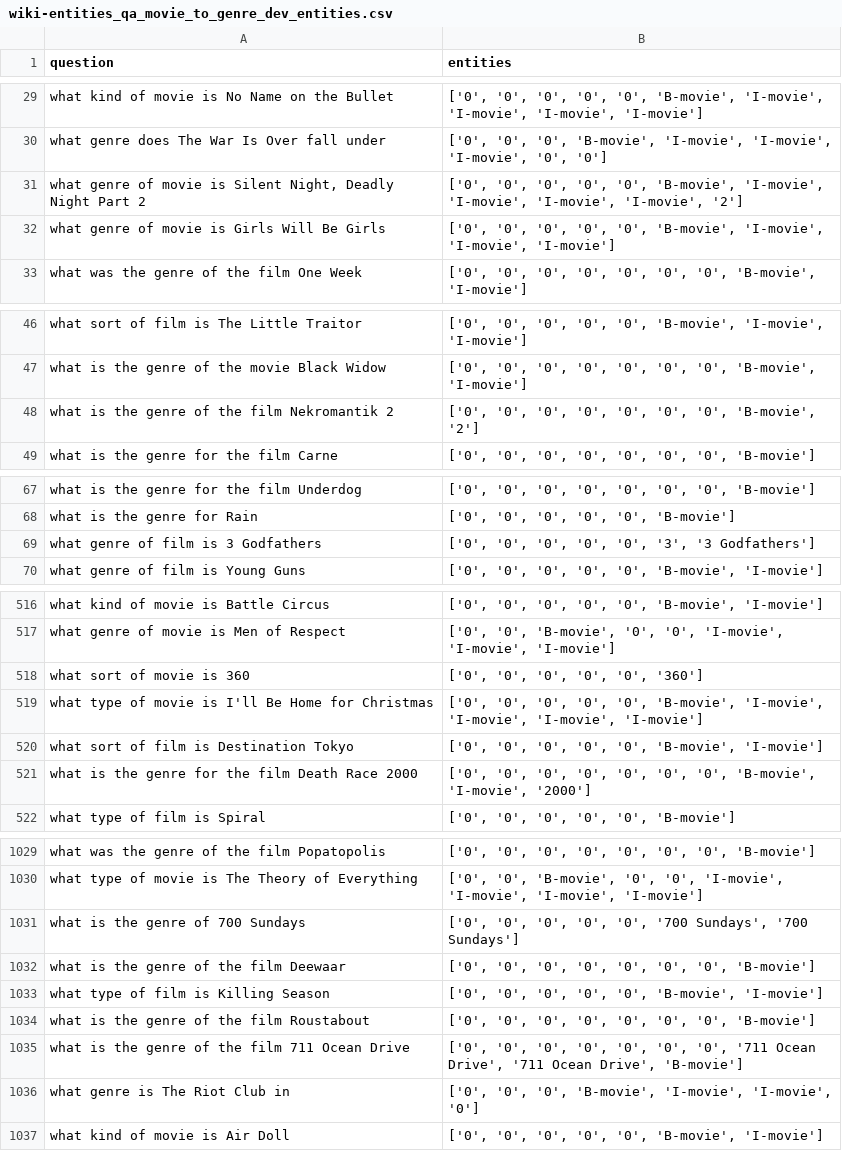
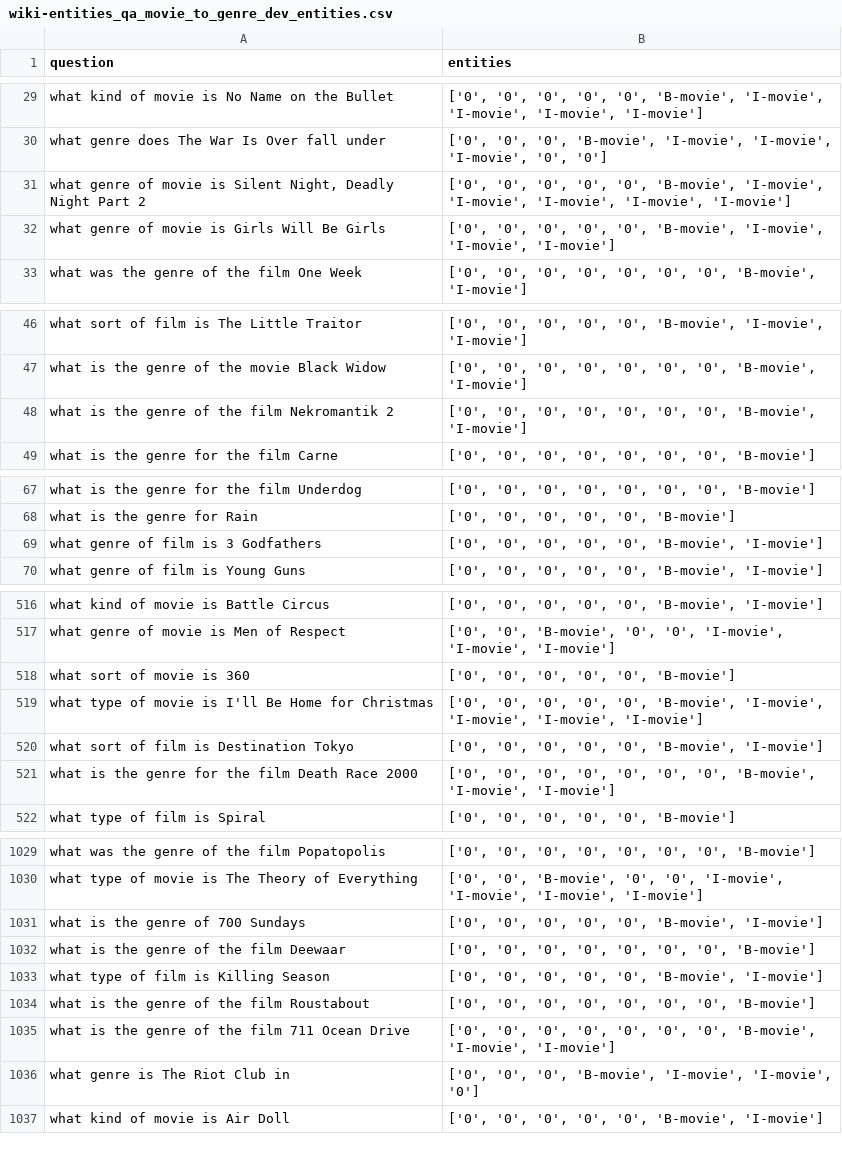
Before and after one commit to JuliaFC/PLN, a CSV file: entity/datasets/wiki-entities_qa_movie_to_genre_dev_entities.csv, drawn as a sheet; only a part is shown, gaps mark what is left out; the diff covers the shown part only.

```diff
--- a/entity/datasets/wiki-entities_qa_movie_to_genre_dev_entities.csv
+++ b/entity/datasets/wiki-entities_qa_movie_to_genre_dev_entities.csv
@@ -30,3 +30,3 @@ what kind of movie is No Name on the Bullet,"['0', '0', '0', '0', '0', 'B-movie'
 what genre does The War Is Over fall under,"['0', '0', '0', 'B-movie', 'I-movie', 'I-movie', 'I-movie', '0', '0']"
-"what genre of movie is Silent Night, Deadly Night Part 2","['0', '0', '0', '0', '0', 'B-movie', 'I-movie', 'I-movie', 'I-movie', 'I-movie', '2']"
+"what genre of movie is Silent Night, Deadly Night Part 2","['0', '0', '0', '0', '0', 'B-movie', 'I-movie', 'I-movie', 'I-movie', 'I-movie', 'I-movie']"
 what genre of movie is Girls Will Be Girls,"['0', '0', '0', '0', '0', 'B-movie', 'I-movie', 'I-movie', 'I-movie']"
@@ -47,3 +47,3 @@ what sort of film is The Little Traitor,"['0', '0', '0', '0', '0', 'B-movie', 'I
 what is the genre of the movie Black Widow,"['0', '0', '0', '0', '0', '0', '0', 'B-movie', 'I-movie']"
-what is the genre of the film Nekromantik 2,"['0', '0', '0', '0', '0', '0', '0', 'B-movie', '2']"
+what is the genre of the film Nekromantik 2,"['0', '0', '0', '0', '0', '0', '0', 'B-movie', 'I-movie']"
 what is the genre for the film Carne,"['0', '0', '0', '0', '0', '0', '0', 'B-movie']"
@@ -68,3 +68,3 @@ what is the genre for the film Underdog,"['0', '0', '0', '0', '0', '0', '0', 'B-
 what is the genre for Rain,"['0', '0', '0', '0', '0', 'B-movie']"
-what genre of film is 3 Godfathers,"['0', '0', '0', '0', '0', '3', '3 Godfathers']"
+what genre of film is 3 Godfathers,"['0', '0', '0', '0', '0', 'B-movie', 'I-movie']"
 what genre of film is Young Guns,"['0', '0', '0', '0', '0', 'B-movie', 'I-movie']"
@@ -517,6 +517,6 @@ what kind of movie is Battle Circus,"['0', '0', '0', '0', '0', 'B-movie', 'I-mov
 what genre of movie is Men of Respect,"['0', '0', 'B-movie', '0', '0', 'I-movie', 'I-movie', 'I-movie']"
-what sort of movie is 360,"['0', '0', '0', '0', '0', '360']"
+what sort of movie is 360,"['0', '0', '0', '0', '0', 'B-movie']"
 what type of movie is I'll Be Home for Christmas,"['0', '0', '0', '0', '0', 'B-movie', 'I-movie', 'I-movie', 'I-movie', 'I-movie']"
 what sort of film is Destination Tokyo,"['0', '0', '0', '0', '0', 'B-movie', 'I-movie']"
-what is the genre for the film Death Race 2000,"['0', '0', '0', '0', '0', '0', '0', 'B-movie', 'I-movie', '2000']"
+what is the genre for the film Death Race 2000,"['0', '0', '0', '0', '0', '0', '0', 'B-movie', 'I-movie', 'I-movie']"
 what type of film is Spiral,"['0', '0', '0', '0', '0', 'B-movie']"
@@ -1030,3 +1030,3 @@ what was the genre of the film Popatopolis,"['0', '0', '0', '0', '0', '0', '0',
 what type of movie is The Theory of Everything,"['0', '0', 'B-movie', '0', '0', 'I-movie', 'I-movie', 'I-movie', 'I-movie']"
-what is the genre of 700 Sundays,"['0', '0', '0', '0', '0', '700 Sundays', '700 Sundays']"
+what is the genre of 700 Sundays,"['0', '0', '0', '0', '0', 'B-movie', 'I-movie']"
 what is the genre of the film Deewaar,"['0', '0', '0', '0', '0', '0', '0', 'B-movie']"
@@ -1034,3 +1034,3 @@ what type of film is Killing Season,"['0', '0', '0', '0', '0', 'B-movie', 'I-mov
 what is the genre of the film Roustabout,"['0', '0', '0', '0', '0', '0', '0', 'B-movie']"
-what is the genre of the film 711 Ocean Drive,"['0', '0', '0', '0', '0', '0', '0', '711 Ocean Drive', '711 Ocean Drive', 'B-movie']"
+what is the genre of the film 711 Ocean Drive,"['0', '0', '0', '0', '0', '0', '0', 'B-movie', 'I-movie', 'I-movie']"
 what genre is The Riot Club in,"['0', '0', '0', 'B-movie', 'I-movie', 'I-movie', '0']"
```
Also changed, not shown: 18 edited cells elsewhere in this file, entity/datasets/wiki-entities_qa_movie_to_actors_dev_entities.csv, entity/datasets/wiki-entities_qa_movie_to_language_dev_entities.csv, 10 other files.
